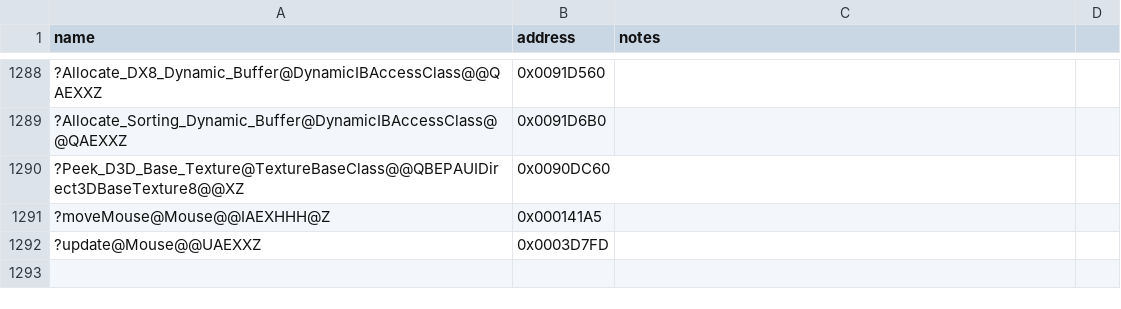
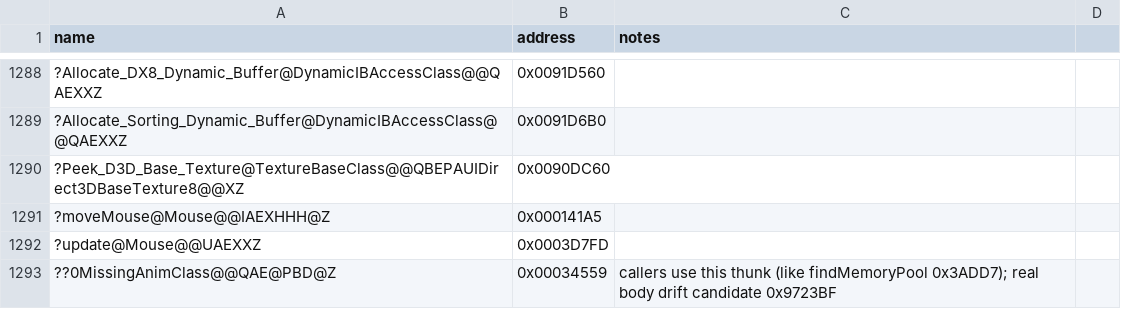
Before and after one commit to dginovker/Open-BFME, a CSV file: reverse/symbols.csv, drawn as a sheet; only a part is shown, gaps mark what is left out; the diff names each change by its address in the sheet, - before the commit and + after, or states it on an @@ line.

```diff
--- a/reverse/symbols.csv
+++ b/reverse/symbols.csv
+row 1293: ??0MissingAnimClass@@QAE@PBD@Z | 0x00034559 | callers use this thunk (like findMemoryPool 0x3ADD7); real body drift candidate 0x9723BF
```
Also changed, not shown: reverse/functions.csv, 2 other files.
